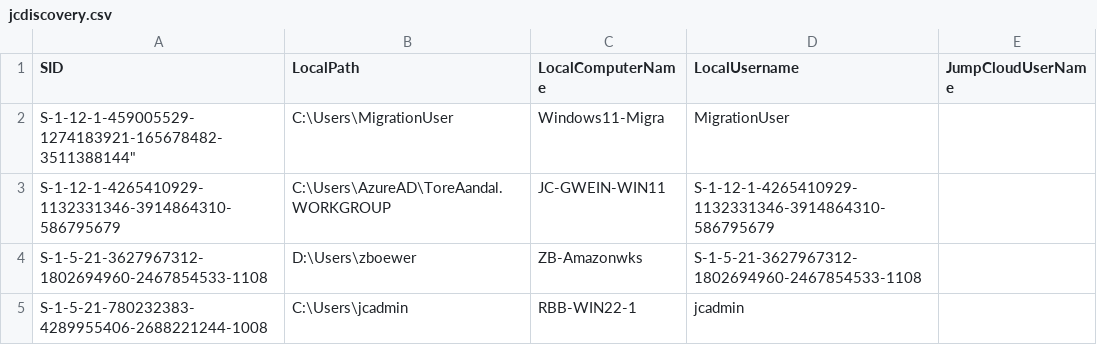
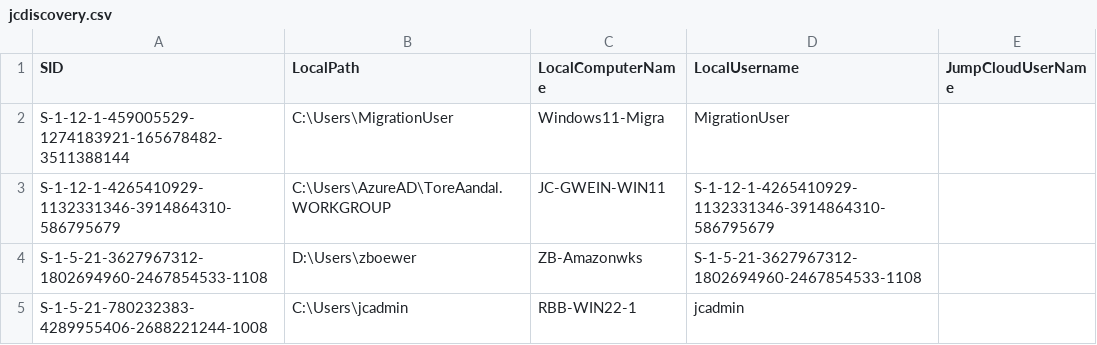
Before and after one commit to doublejumpcloud/JumpCloud-ADMU-Discovery, a CSV file: jcdiscovery.csv, drawn as a sheet.

Commit message:
Update jcdiscovery.csv

```diff
--- a/jcdiscovery.csv
+++ b/jcdiscovery.csv
@@ -1,3 +1,3 @@
 "SID","LocalPath","LocalComputerName","LocalUsername","JumpCloudUserName"
-S-1-12-1-459005529-1274183921-165678482-3511388144","C:\Users\MigrationUser","Windows11-Migra","MigrationUser",
+"S-1-12-1-459005529-1274183921-165678482-3511388144","C:\Users\MigrationUser","Windows11-Migra","MigrationUser",
 "S-1-12-1-4265410929-1132331346-3914864310-586795679","C:\Users\AzureAD\ToreAandal.WORKGROUP","JC-GWEIN-WIN11","S-1-12-1-4265410929-1132331346-3914864310-586795679",
```
